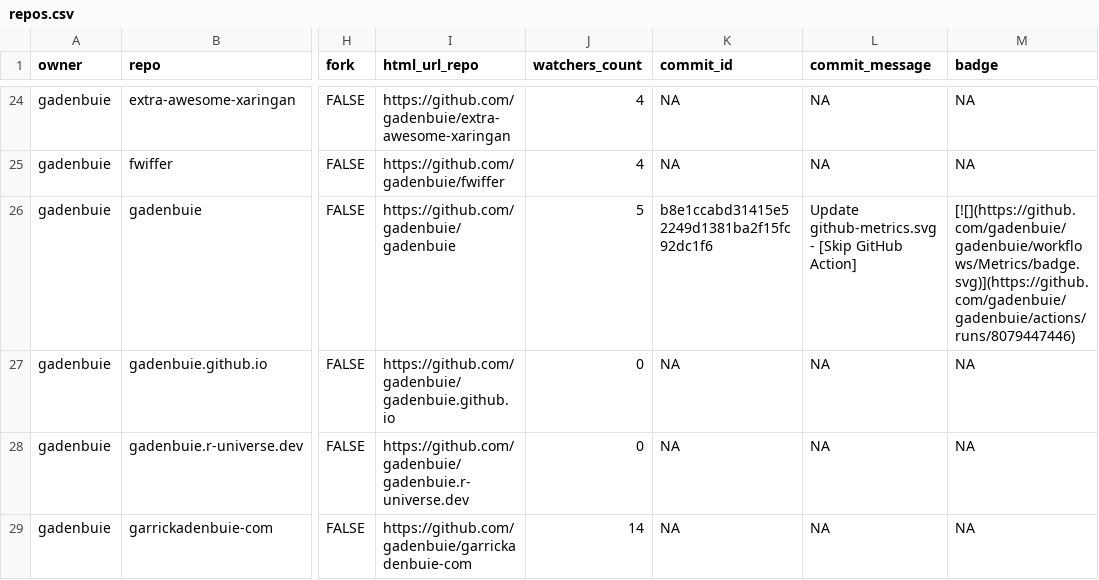
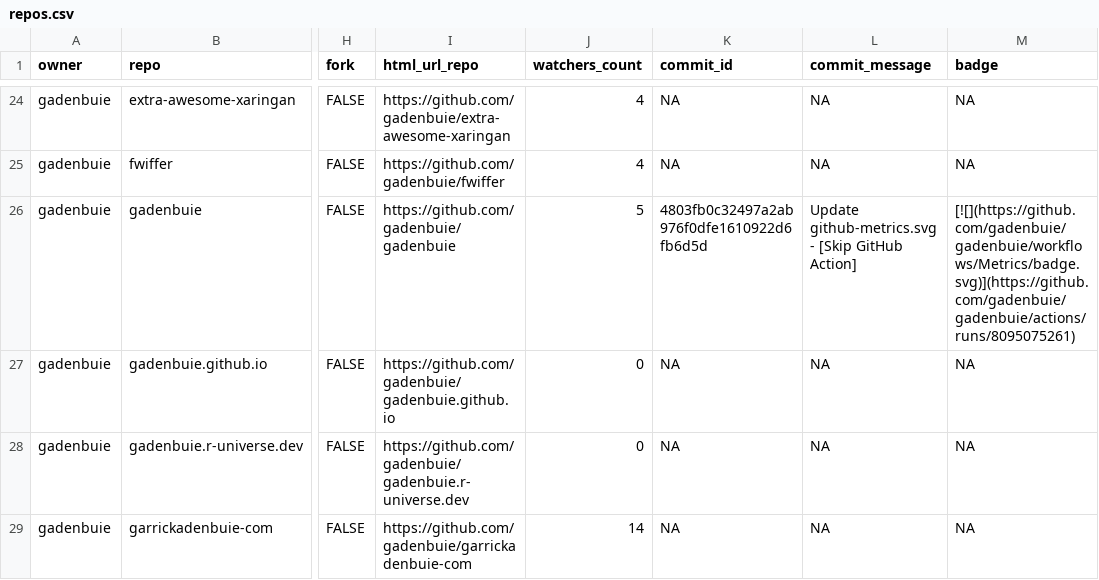
Before and after one commit to jimbrig/status, a CSV file: repos.csv, drawn as a sheet; only a part is shown, gaps mark what is left out; the diff covers the shown part only; the diff names each change by its address in the sheet, - before the commit and + after, or states it on an @@ line.

```diff
--- a/repos.csv
+++ b/repos.csv
-K26 (commit_id): b8e1ccabd31415e52249d1381ba2f15fc92dc1f6
+K26 (commit_id): 4803fb0c32497a2ab976f0dfe1610922d6fb6d5d
-M26 (badge): [![](https://github.com/gadenbuie/gadenbuie/workflows/Metrics/badge.svg)](https://github.com/gadenbuie/gadenbuie/actions/runs/8079447446)
+M26 (badge): [![](https://github.com/gadenbuie/gadenbuie/workflows/Metrics/badge.svg)](https://github.com/gadenbuie/gadenbuie/actions/runs/8095075261)
```
Also changed, not shown: 10 edited cells elsewhere in this file, 2 other files.
